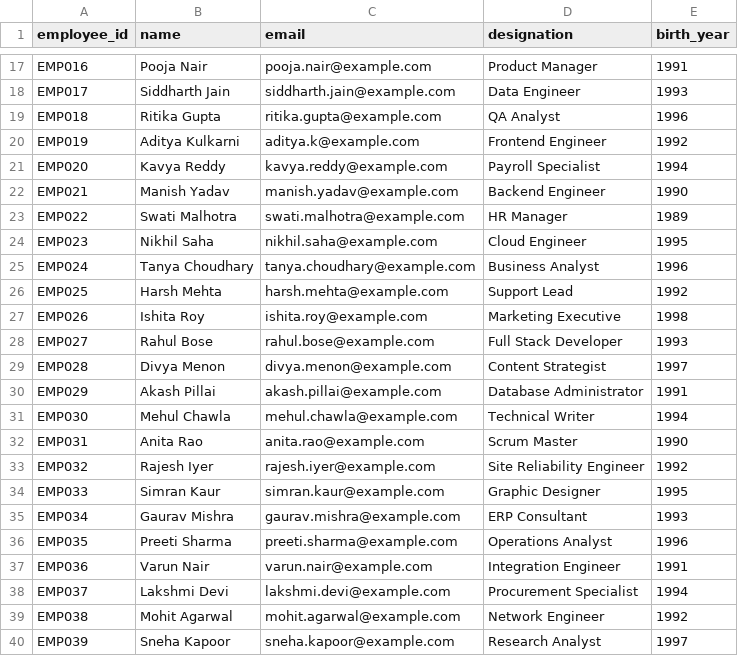
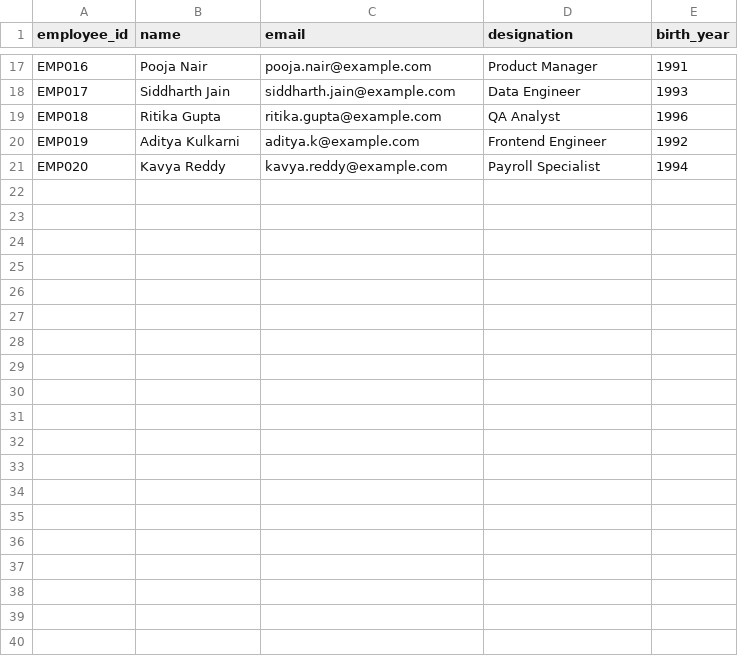
Before and after one commit to Ebin746/payflow, a CSV file: public/sample-csvs/employees-sample.csv, drawn as a sheet; only a part is shown, gaps mark what is left out; the diff covers the shown part only.

```diff
--- a/public/sample-csvs/employees-sample.csv
+++ b/public/sample-csvs/employees-sample.csv
@@ -21,20 +21 @@ EMP019,Aditya Kulkarni,aditya.k@example.com,Frontend Engineer,1992
 EMP020,Kavya Reddy,kavya.reddy@example.com,Payroll Specialist,1994
-EMP021,Manish Yadav,manish.yadav@example.com,Backend Engineer,1990
-EMP022,Swati Malhotra,swati.malhotra@example.com,HR Manager,1989
-EMP023,Nikhil Saha,nikhil.saha@example.com,Cloud Engineer,1995
-EMP024,Tanya Choudhary,tanya.choudhary@example.com,Business Analyst,1996
-EMP025,Harsh Mehta,harsh.mehta@example.com,Support Lead,1992
-EMP026,Ishita Roy,ishita.roy@example.com,Marketing Executive,1998
-EMP027,Rahul Bose,rahul.bose@example.com,Full Stack Developer,1993
-EMP028,Divya Menon,divya.menon@example.com,Content Strategist,1997
-EMP029,Akash Pillai,akash.pillai@example.com,Database Administrator,1991
-EMP030,Mehul Chawla,mehul.chawla@example.com,Technical Writer,1994
-EMP031,Anita Rao,anita.rao@example.com,Scrum Master,1990
-EMP032,Rajesh Iyer,rajesh.iyer@example.com,Site Reliability Engineer,1992
-EMP033,Simran Kaur,simran.kaur@example.com,Graphic Designer,1995
-EMP034,Gaurav Mishra,gaurav.mishra@example.com,ERP Consultant,1993
-EMP035,Preeti Sharma,preeti.sharma@example.com,Operations Analyst,1996
-EMP036,Varun Nair,varun.nair@example.com,Integration Engineer,1991
-EMP037,Lakshmi Devi,lakshmi.devi@example.com,Procurement Specialist,1994
-EMP038,Mohit Agarwal,mohit.agarwal@example.com,Network Engineer,1992
-EMP039,Sneha Kapoor,sneha.kapoor@example.com,Research Analyst,1997
```
Also changed, not shown: 13 removed rows elsewhere in this file, public/sample-csvs/salary-records-sample.csv, 1 other file.
